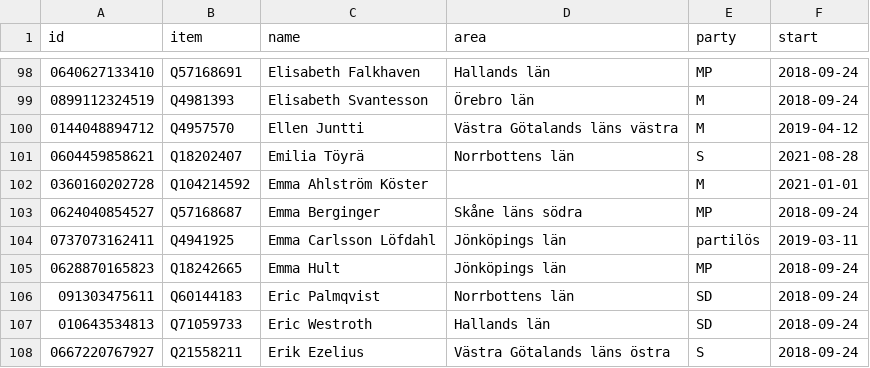
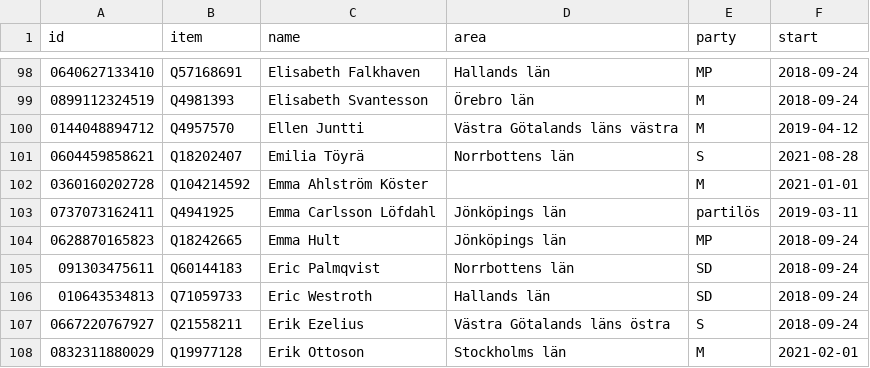
Before and after one commit to every-politician-scrapers/sweden-riksdag-api-current, a CSV file: data/wikidata.csv, drawn as a sheet; only a part is shown, gaps mark what is left out; the shorter side is filled out with more unchanged rows; the diff names each change by its address in the sheet, - before the commit and + after, or states it on an @@ line.

```diff
--- a/data/wikidata.csv
+++ b/data/wikidata.csv
-row 103: 0624040854527 | Q57168687 | Emma Berginger | Skåne läns södra | MP | 2018-09-24
```
Also changed, not shown: data/diff.csv, 1 other file.
